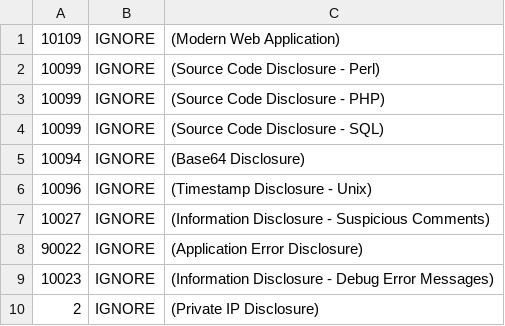
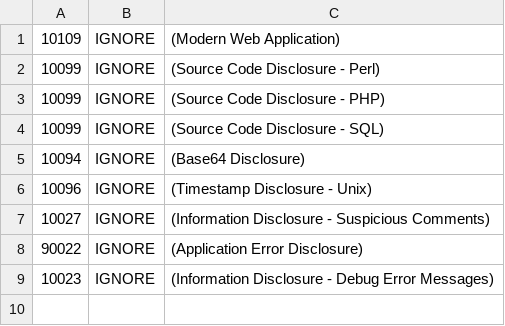
Before and after one commit to cuong-dm214948/automated-testing, a TSV file: .zap/rules.tsv, drawn as a sheet; the diff names each change by its address in the sheet, - before the commit and + after, or states it on an @@ line.

```diff
--- a/.zap/rules.tsv
+++ b/.zap/rules.tsv
-row 10: 2 | IGNORE | (Private IP Disclosure)
```
Also changed, not shown: 1 other file.
